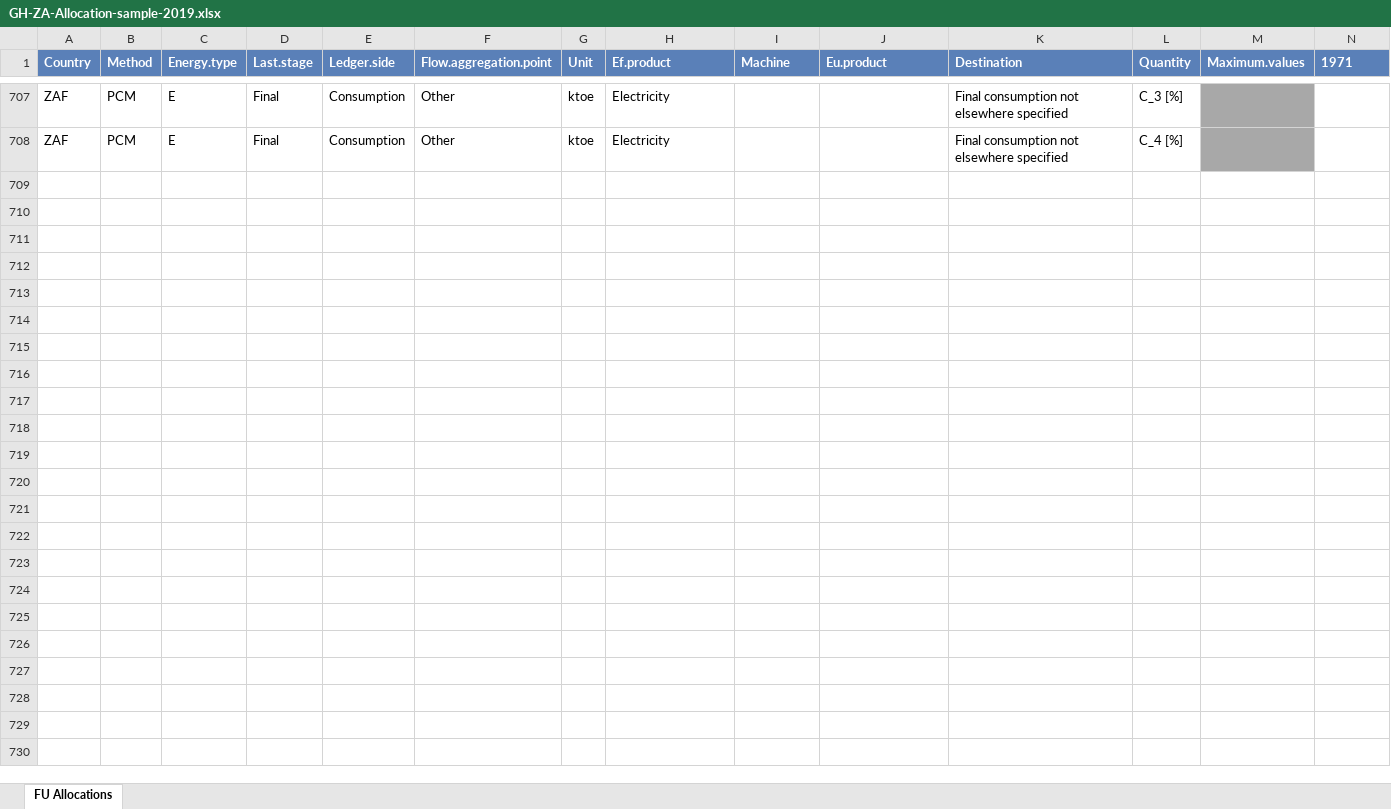
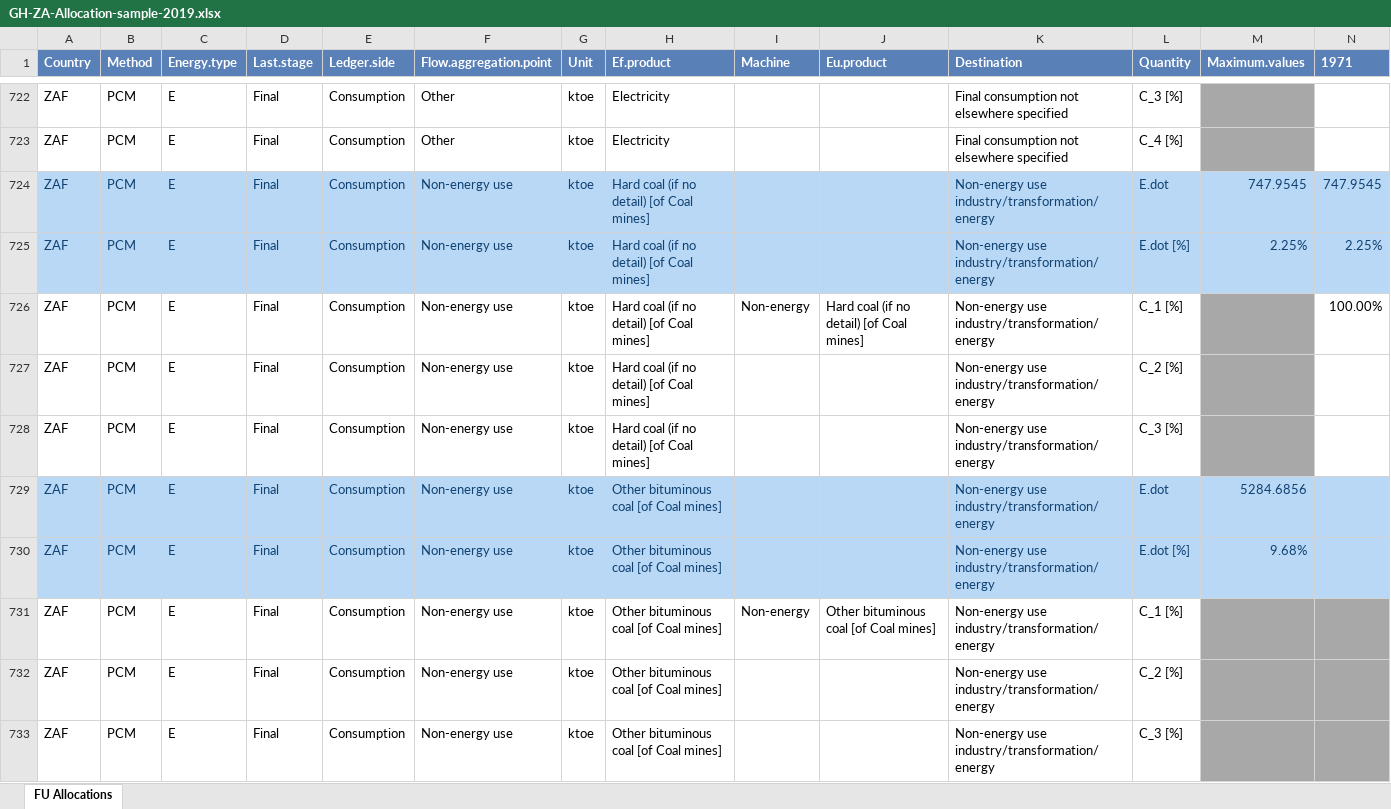
Before and after one commit to MatthewHeun/IEATools, an Excel workbook: inst/extdata/GH-ZA-Allocation-sample-2019.xlsx, sheet FU Allocations, drawn as a sheet; only a part is shown, gaps mark what is left out; values as stored, in another font and other column widths than the file's, no borders; rows hold the shown columns only; the diff covers the shown part only; the diff names each change by its address in the sheet, - before the commit and + after, or states it on an @@ line.

Commit message:
Allowing Non-energy use in FU analysis.

```diff
--- a/inst/extdata/GH-ZA-Allocation-sample-2019.xlsx (sheet FU Allocations)
+++ b/inst/extdata/GH-ZA-Allocation-sample-2019.xlsx (sheet FU Allocations)
+row 724: ZAF | PCM | E | Final | Consumption | Non-energy use | ktoe | Hard coal (if no detail) [of Coal mines] |  |  | Non-energy use industry/transformation/energy | E.dot | 747.9545 | 747.9545
+row 725: ZAF | PCM | E | Final | Consumption | Non-energy use | ktoe | Hard coal (if no detail) [of Coal mines] |  |  | Non-energy use industry/transformation/energy | E.dot [%] | 2.25% | 2.25%
+row 726: ZAF | PCM | E | Final | Consumption | Non-energy use | ktoe | Hard coal (if no detail) [of Coal mines] | Non-energy | Hard coal (if no detail) [of Coal mines] | Non-energy use industry/transformation/energy | C_1 [%] |  | 100.00%
+row 727: ZAF | PCM | E | Final | Consumption | Non-energy use | ktoe | Hard coal (if no detail) [of Coal mines] |  |  | Non-energy use industry/transformation/energy | C_2 [%]
+row 728: ZAF | PCM | E | Final | Consumption | Non-energy use | ktoe | Hard coal (if no detail) [of Coal mines] |  |  | Non-energy use industry/transformation/energy | C_3 [%]
+row 729: ZAF | PCM | E | Final | Consumption | Non-energy use | ktoe | Other bituminous coal [of Coal mines] |  |  | Non-energy use industry/transformation/energy | E.dot | 5284.6856
+row 730: ZAF | PCM | E | Final | Consumption | Non-energy use | ktoe | Other bituminous coal [of Coal mines] |  |  | Non-energy use industry/transformation/energy | E.dot [%] | 9.68%
+row 731: ZAF | PCM | E | Final | Consumption | Non-energy use | ktoe | Other bituminous coal [of Coal mines] | Non-energy | Other bituminous coal [of Coal mines] | Non-energy use industry/transformation/energy | C_1 [%]
+row 732: ZAF | PCM | E | Final | Consumption | Non-energy use | ktoe | Other bituminous coal [of Coal mines] |  |  | Non-energy use industry/transformation/energy | C_2 [%]
+row 733: ZAF | PCM | E | Final | Consumption | Non-energy use | ktoe | Other bituminous coal [of Coal mines] |  |  | Non-energy use industry/transformation/energy | C_3 [%]
```
Also changed, not shown: 36 added rows elsewhere in this sheet, inst/extdata/GH-ZA-Efficiency-sample-2019.xlsx, 5 other files.
